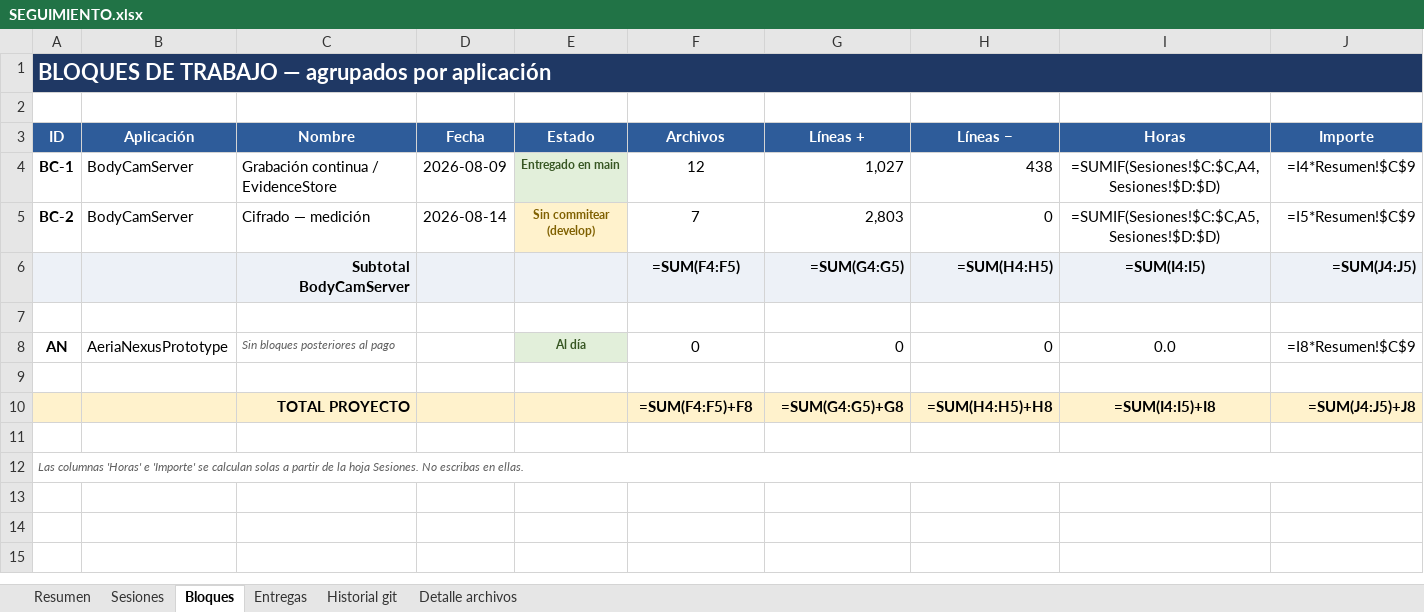
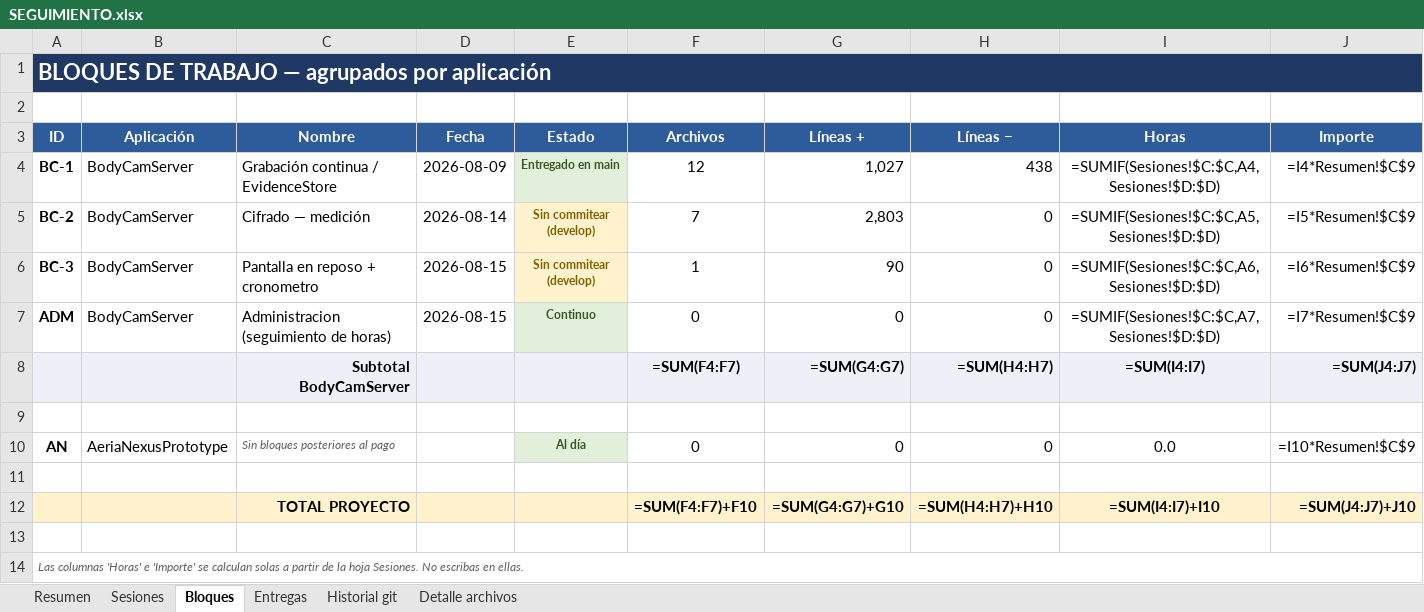
Before and after one commit to alestar328/BodyCamServer, an Excel workbook: SEGUIMIENTO.xlsx, sheet Bloques, drawn as a sheet; values as stored, in another font and other column widths than the file's, no borders; formulas without a stored value are shown as written; addresses are those after the commit; the diff names each change by its address in the sheet, - before the commit and + after, or states it on an @@ line.

```diff
--- a/SEGUIMIENTO.xlsx (sheet Bloques)
+++ b/SEGUIMIENTO.xlsx (sheet Bloques)
+row 6: BC-3 | BodyCamServer | Pantalla en reposo + cronometro | 2026-08-15 | Sin commitear (develop) | 1 | 90 | 0 | =SUMIF(Sesiones!$C:$C,A6,Sesiones!$D:$D) | =I6*Resumen!$C$9
+row 7: ADM | BodyCamServer | Administracion (seguimiento de horas) | 2026-08-15 | Continuo | 0 | 0 | 0 | =SUMIF(Sesiones!$C:$C,A7,Sesiones!$D:$D) | =I7*Resumen!$C$9
-F8 (Archivos): =SUM(F4:F5)
+F8 (Archivos): =SUM(F4:F7)
-G8 (Líneas +): =SUM(G4:G5)
+G8 (Líneas +): =SUM(G4:G7)
-H8 (Líneas −): =SUM(H4:H5)
+H8 (Líneas −): =SUM(H4:H7)
-I8 (Horas): =SUM(I4:I5)
+I8 (Horas): =SUM(I4:I7)
-J8 (Importe): =SUM(J4:J5)
+J8 (Importe): =SUM(J4:J7)
-J10 (Importe): =I8*Resumen!$C$9
+J10 (Importe): =I10*Resumen!$C$9
-F12 (Archivos): =SUM(F4:F5)+F8
+F12 (Archivos): =SUM(F4:F7)+F10
-G12 (Líneas +): =SUM(G4:G5)+G8
+G12 (Líneas +): =SUM(G4:G7)+G10
-H12 (Líneas −): =SUM(H4:H5)+H8
+H12 (Líneas −): =SUM(H4:H7)+H10
-I12 (Horas): =SUM(I4:I5)+I8
+I12 (Horas): =SUM(I4:I7)+I10
-J12 (Importe): =SUM(J4:J5)+J8
+J12 (Importe): =SUM(J4:J7)+J10
```
Also changed, not shown: sheet Sesiones, sheet Resumen, 9 other files.
